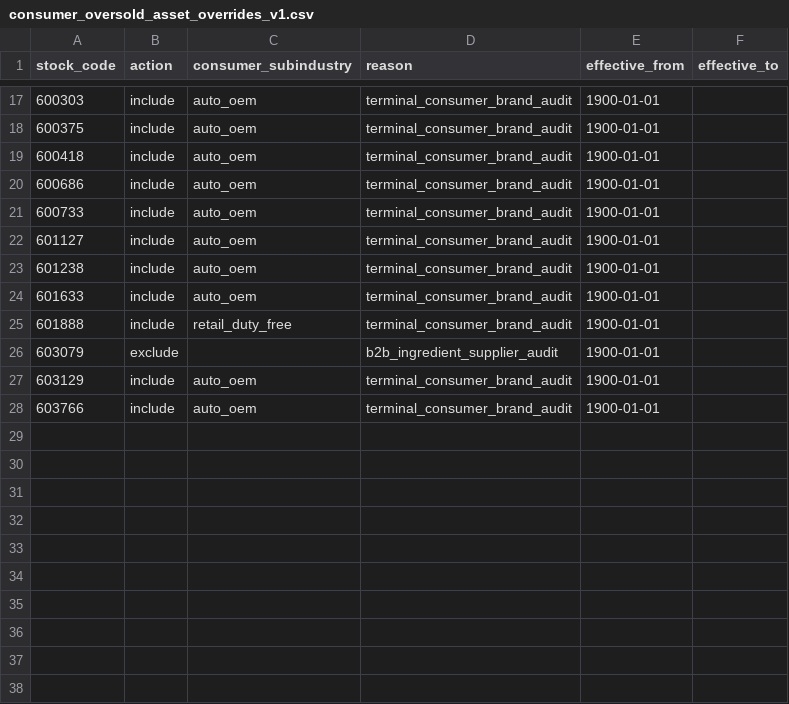
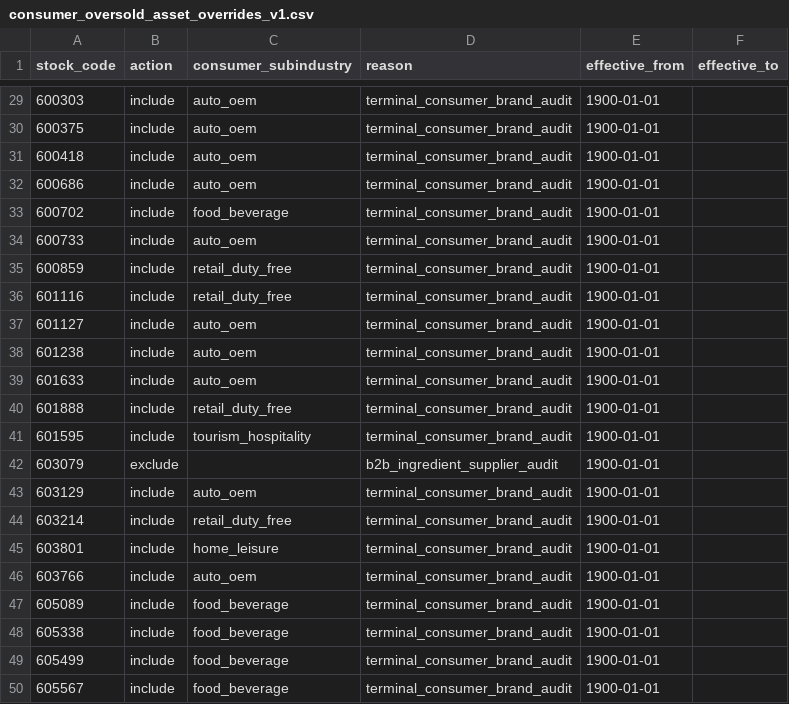
Before and after one commit to xiwei9871/stock-research-platform, a CSV file: config/consumer_oversold_asset_overrides_v1.csv, drawn as a sheet; only a part is shown, gaps mark what is left out; the diff covers the shown part only; the diff names each change by its address in the sheet, - before the commit and + after, or states it on an @@ line.

Commit message:
fix: audit consumer scope and risk evidence

```diff
--- a/config/consumer_oversold_asset_overrides_v1.csv
+++ b/config/consumer_oversold_asset_overrides_v1.csv
+row 33: 600702 | include | food_beverage | terminal_consumer_brand_audit | 1900-01-01
+row 35: 600859 | include | retail_duty_free | terminal_consumer_brand_audit | 1900-01-01
+row 36: 601116 | include | retail_duty_free | terminal_consumer_brand_audit | 1900-01-01
+row 41: 601595 | include | tourism_hospitality | terminal_consumer_brand_audit | 1900-01-01
+row 44: 603214 | include | retail_duty_free | terminal_consumer_brand_audit | 1900-01-01
+row 45: 603801 | include | home_leisure | terminal_consumer_brand_audit | 1900-01-01
+row 47: 605089 | include | food_beverage | terminal_consumer_brand_audit | 1900-01-01
+row 48: 605338 | include | food_beverage | terminal_consumer_brand_audit | 1900-01-01
+row 49: 605499 | include | food_beverage | terminal_consumer_brand_audit | 1900-01-01
+row 50: 605567 | include | food_beverage | terminal_consumer_brand_audit | 1900-01-01
```
Also changed, not shown: 12 added rows elsewhere in this file, config/consumer_oversold_repair_evidence_template_v1.csv, 5 other files.
